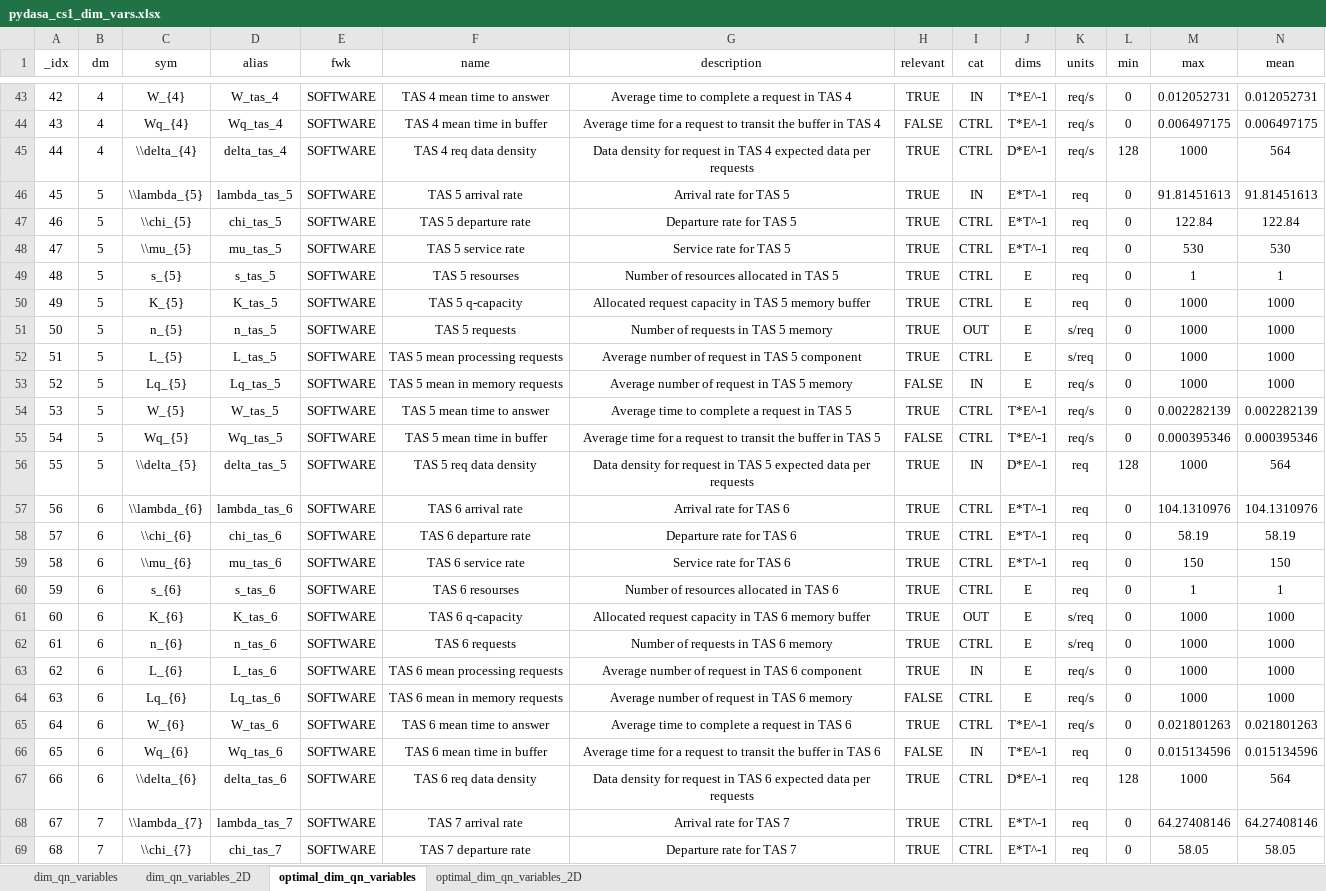
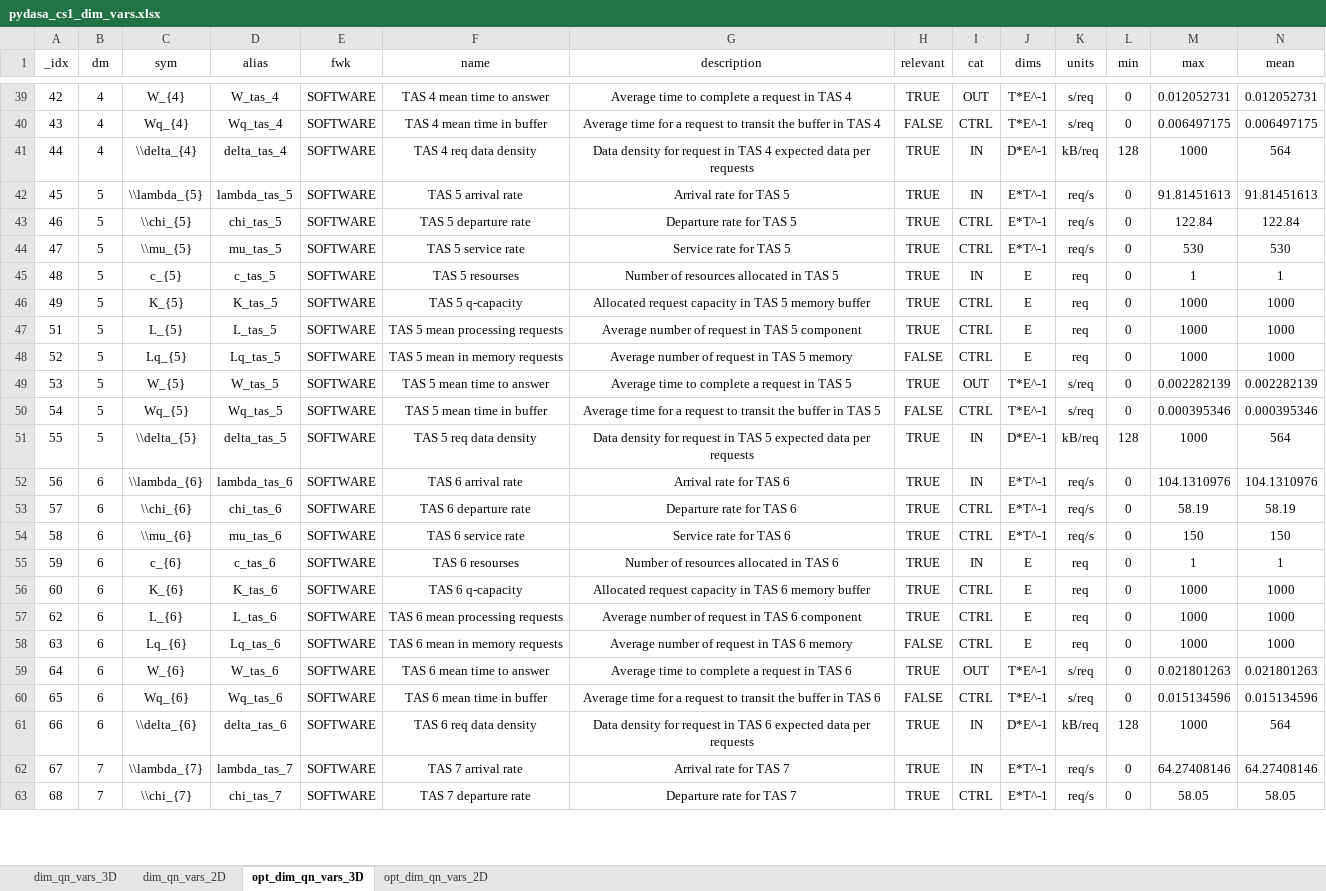
Before and after one commit to DASA-Design/PyDASA-CS1-TAS, an Excel workbook: assets/cs1/sheet/pydasa_cs1_dim_vars.xlsx, sheet opt_dim_qn_vars_3D, drawn as a sheet; only a part is shown, gaps mark what is left out; values as stored, in another font and other column widths than the file's, no borders; table styles not drawn; removed rows and columns are numbered as before the commit, all else as after; rows hold the shown columns only; the diff covers the shown part only; the diff names each change by its address in the sheet, - before the commit and + after, or states it on an @@ line.

```diff
--- a/assets/cs1/sheet/pydasa_cs1_dim_vars.xlsx (sheet opt_dim_qn_vars_3D)
+++ b/assets/cs1/sheet/pydasa_cs1_dim_vars.xlsx (sheet opt_dim_qn_vars_3D)
-sheet tab: dim_qn_variables
+sheet tab: dim_qn_vars_3D
-sheet tab: optimal_dim_qn_variables
+sheet tab: opt_dim_qn_vars_3D
-sheet tab: dim_qn_variables_2D
-sheet tab: optimal_dim_qn_variables_2D
+sheet tab: dim_qn_vars_2D
+sheet tab: opt_dim_qn_vars_2D
-I39 (cat): IN
+I39 (cat): OUT
-K39:K40 (units): req/s
+K39:K40 (units): s/req
-I41 (cat): CTRL
+I41 (cat): IN
-K41 (units): req/s
+K41 (units): kB/req
-K42:K44 (units): req
+K42:K44 (units): req/s
-C45 (sym): s_{5}
+C45 (sym): c_{5}
-D45 (alias): s_tas_5
+D45 (alias): c_tas_5
-I45 (cat): CTRL
+I45 (cat): IN
-row 51: 50 | 5 | n_{5} | n_tas_5 | SOFTWARE | TAS 5 requests | Number of requests in TAS 5 memory | TRUE | OUT | E | s/req | 0 | 1000 | 1000
-K47 (units): s/req
+K47 (units): req
-I48 (cat): IN
+I48 (cat): CTRL
-K48 (units): req/s
+K48 (units): req
-I49 (cat): CTRL
+I49 (cat): OUT
-K49:K50 (units): req/s
+K49:K50 (units): s/req
-K51 (units): req
+K51 (units): kB/req
-I52 (cat): CTRL
+I52 (cat): IN
-K52:K54 (units): req
+K52:K54 (units): req/s
-C55 (sym): s_{6}
+C55 (sym): c_{6}
-D55 (alias): s_tas_6
+D55 (alias): c_tas_6
-I55 (cat): CTRL
+I55 (cat): IN
-I56 (cat): OUT
+I56 (cat): CTRL
-K56 (units): s/req
+K56 (units): req
-row 62: 61 | 6 | n_{6} | n_tas_6 | SOFTWARE | TAS 6 requests | Number of requests in TAS 6 memory | TRUE | CTRL | E | s/req | 0 | 1000 | 1000
-I57 (cat): IN
+I57 (cat): CTRL
-K57:K58 (units): req/s
+K57:K58 (units): req
-I59 (cat): CTRL
+I59 (cat): OUT
-K59 (units): req/s
+K59 (units): s/req
-I60 (cat): IN
+I60 (cat): CTRL
-K60 (units): req
+K60 (units): s/req
-I61:I62 (cat): CTRL
+I61:I62 (cat): IN
-K61 (units): req
+K61 (units): kB/req
-K62:K63 (units): req
+K62:K63 (units): req/s
```
Also changed, not shown: 11 removed rows and 121 edited cells elsewhere in this sheet, sheet dim_qn_vars_3D, formulas that keep their value, 24 other files.
